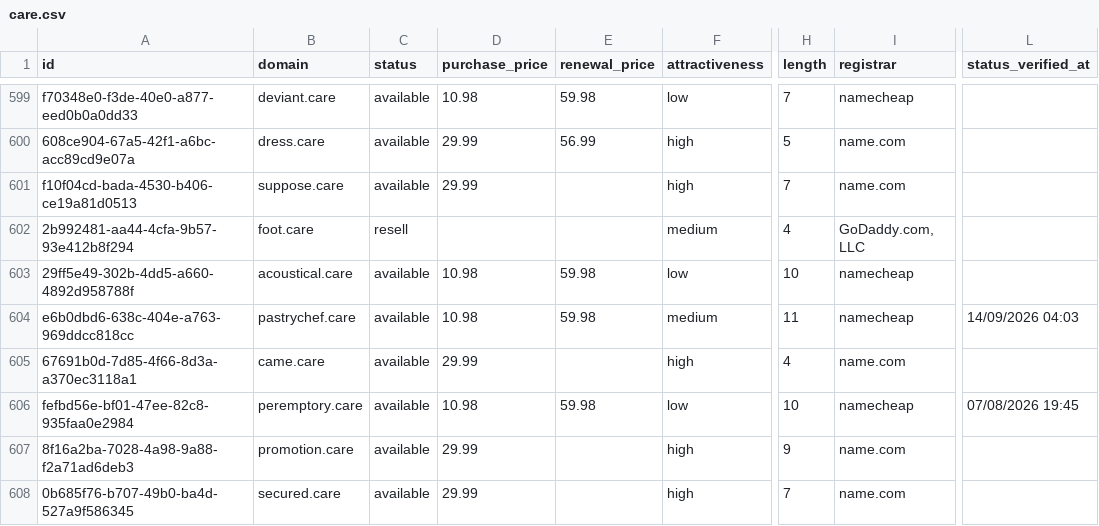
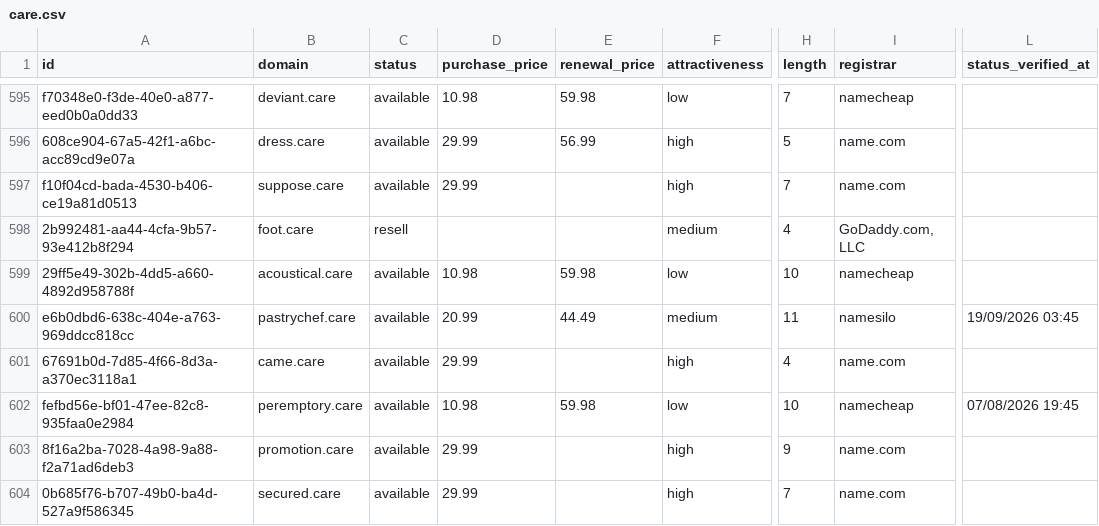
Before and after one commit to UniqueDomains/care-oneword-domains, a CSV file: care.csv, drawn as a sheet; only a part is shown, gaps mark what is left out; addresses are those after the commit; the diff covers the shown part only; the diff names each change by its address in the sheet, - before the commit and + after, or states it on an @@ line.

```diff
--- a/care.csv
+++ b/care.csv
-D600 (purchase_price): 10.98
+D600 (purchase_price): 20.99
-E600 (renewal_price): 59.98
+E600 (renewal_price): 44.49
-I600 (registrar): namecheap
+I600 (registrar): namesilo
-L600 (status_verified_at): 14/09/2026 04:03
+L600 (status_verified_at): 19/09/2026 03:45
```
Also changed, not shown: 5 added rows, 5 removed rows and 77 edited cells elsewhere in this file, 4 other files.
